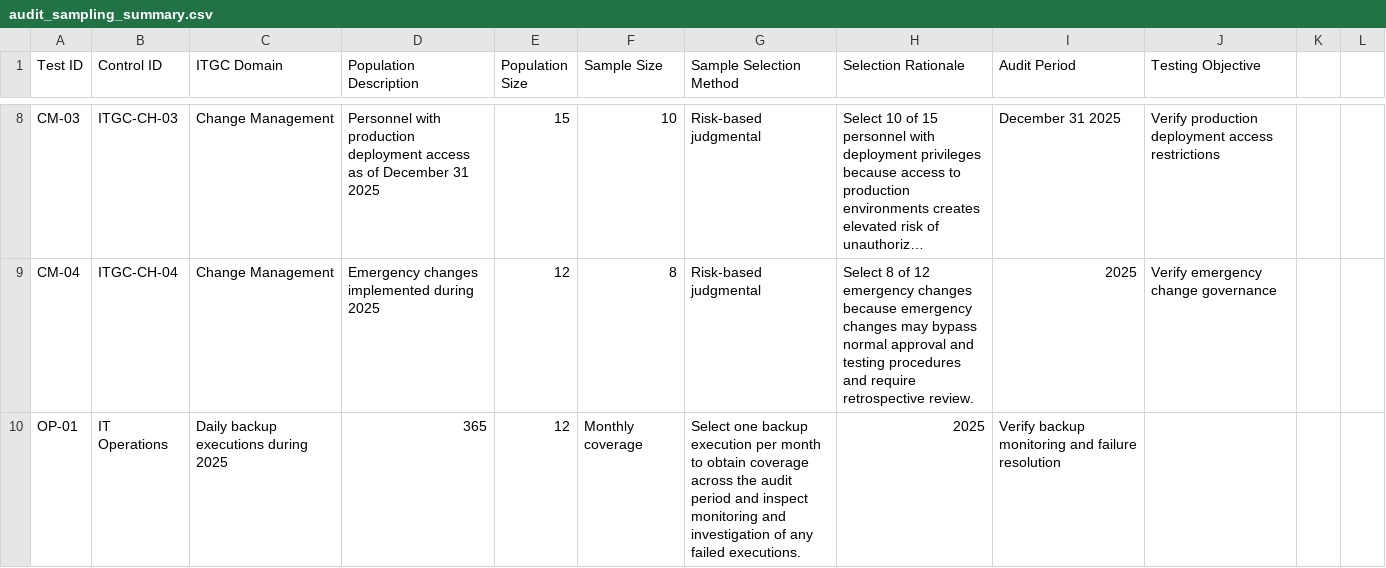
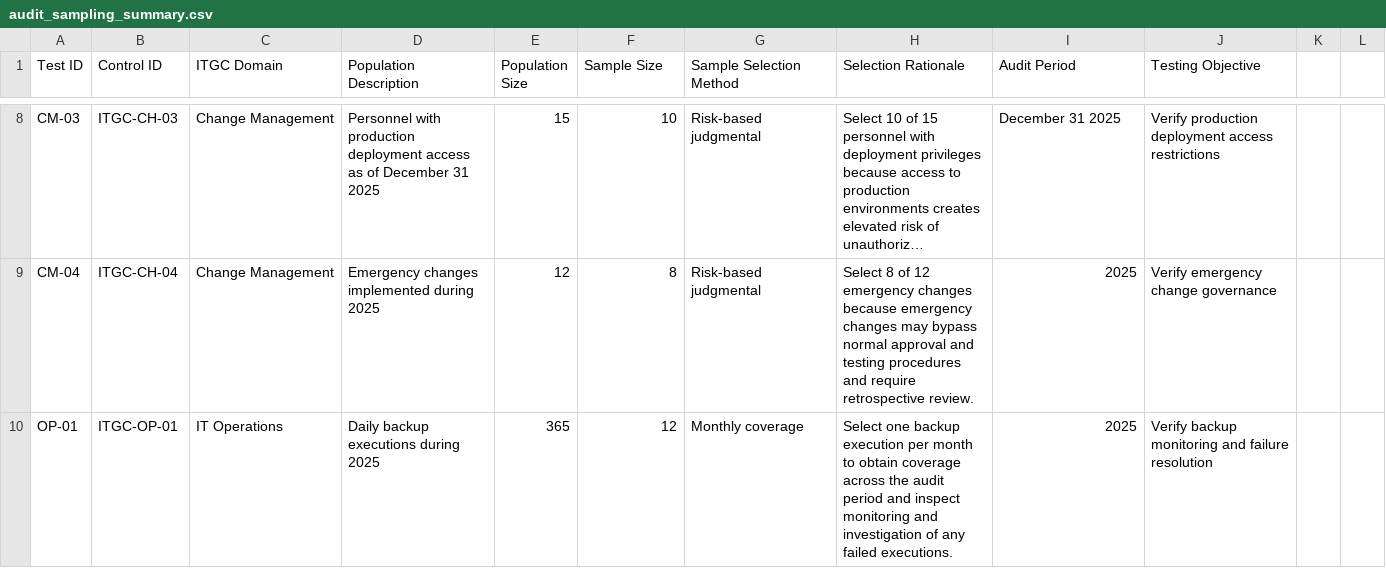
Before and after one commit to AttahMelford/SOX-ITGC-Audit-COBIT-2019, a CSV file: audit-testing/audit_sampling_summary.csv, drawn as a sheet; only a part is shown, gaps mark what is left out; long unchanged cells end in …; the diff covers the shown part only; the diff names each change by its address in the sheet, - before the commit and + after, or states it on an @@ line.

Commit message:
Update audit_sampling_summary.csv

```diff
--- a/audit-testing/audit_sampling_summary.csv
+++ b/audit-testing/audit_sampling_summary.csv
-B10 (Control ID): IT Operations
+B10 (Control ID): ITGC-OP-01
-C10 (ITGC Domain): Daily backup executions during 2025
+C10 (ITGC Domain): IT Operations
-D10 (Population Description): 365
+D10 (Population Description): Daily backup executions during 2025
-E10 (Population Size): 12
+E10 (Population Size): 365
-F10 (Sample Size): Monthly coverage
+F10 (Sample Size): 12
-G10 (Sample Selection Method): Select one backup execution per month to obtain coverage across the audit period and inspect monitoring and investigation of any failed executions.
+G10 (Sample Selection Method): Monthly coverage
-H10 (Selection Rationale): 2025
+H10 (Selection Rationale): Select one backup execution per month to obtain coverage across the audit period and inspect monitoring and investigation of any failed executions.
-I10 (Audit Period): Verify backup monitoring and failure resolution
+I10 (Audit Period): 2025
-J10 (Testing Objective): (empty)
+J10 (Testing Objective): Verify backup monitoring and failure resolution
```
Also changed, not shown: 4 edited cells elsewhere in this file.
